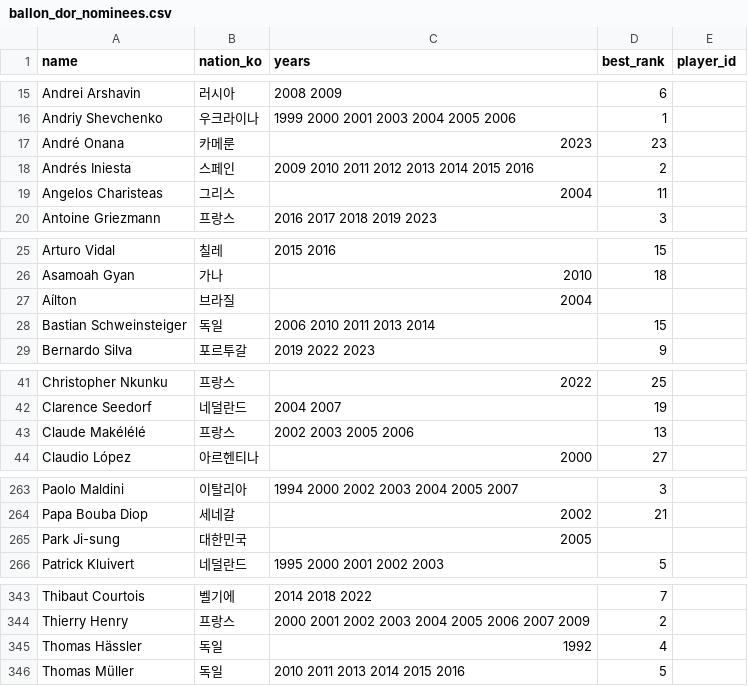
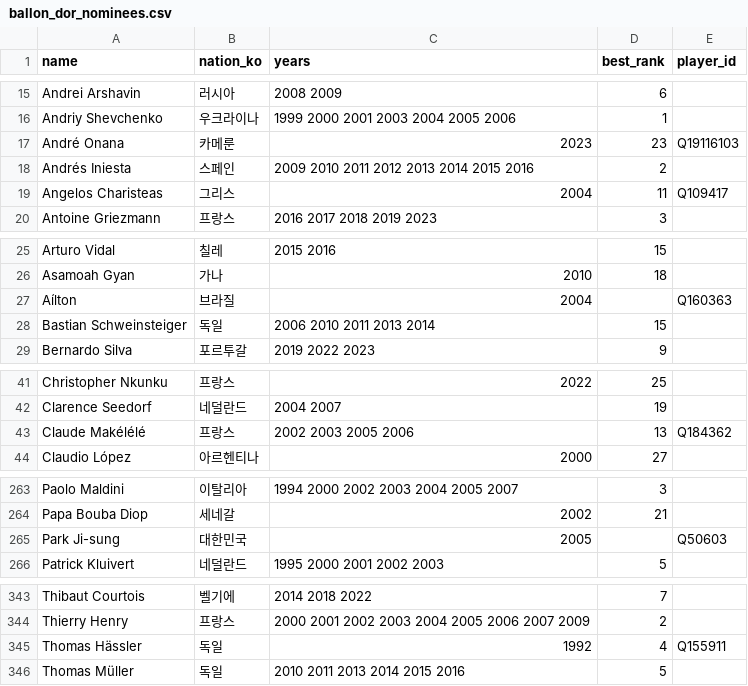
Before and after one commit to dh91igysb4/ONLYFMS, a CSV file: data/football/manual/ballon_dor_nominees.csv, drawn as a sheet; only a part is shown, gaps mark what is left out; the diff covers the shown part only.

```diff
--- a/data/football/manual/ballon_dor_nominees.csv
+++ b/data/football/manual/ballon_dor_nominees.csv
@@ -16,5 +16,5 @@ Andrei Arshavin,러시아,2008 2009,6,
 Andriy Shevchenko,우크라이나,1999 2000 2001 2003 2004 2005 2006,1,
-André Onana,카메룬,2023,23,
+André Onana,카메룬,2023,23,Q19116103
 Andrés Iniesta,스페인,2009 2010 2011 2012 2013 2014 2015 2016,2,
-Angelos Charisteas,그리스,2004,11,
+Angelos Charisteas,그리스,2004,11,Q109417
 Antoine Griezmann,프랑스,2016 2017 2018 2019 2023,3,
@@ -26,3 +26,3 @@ Arturo Vidal,칠레,2015 2016,15,
 Asamoah Gyan,가나,2010,18,
-Aílton,브라질,2004,,
+Aílton,브라질,2004,,Q160363
 Bastian Schweinsteiger,독일,2006 2010 2011 2013 2014,15,
@@ -42,3 +42,3 @@ Christopher Nkunku,프랑스,2022,25,
 Clarence Seedorf,네덜란드,2004 2007,19,
-Claude Makélélé,프랑스,2002 2003 2005 2006,13,
+Claude Makélélé,프랑스,2002 2003 2005 2006,13,Q184362
 Claudio López,아르헨티나,2000,27,
@@ -264,3 +264,3 @@ Paolo Maldini,이탈리아,1994 2000 2002 2003 2004 2005 2007,3,
 Papa Bouba Diop,세네갈,2002,21,
-Park Ji-sung,대한민국,2005,,
+Park Ji-sung,대한민국,2005,,Q50603
 Patrick Kluivert,네덜란드,1995 2000 2001 2002 2003,5,
@@ -344,3 +344,3 @@ Thibaut Courtois,벨기에,2014 2018 2022,7,
 Thierry Henry,프랑스,2000 2001 2002 2003 2004 2005 2006 2007 2009,2,
-Thomas Hässler,독일,1992,4,
+Thomas Hässler,독일,1992,4,Q155911
 Thomas Müller,독일,2010 2011 2013 2014 2015 2016,5,
```
Also changed, not shown: 1 edited cell elsewhere in this file.
